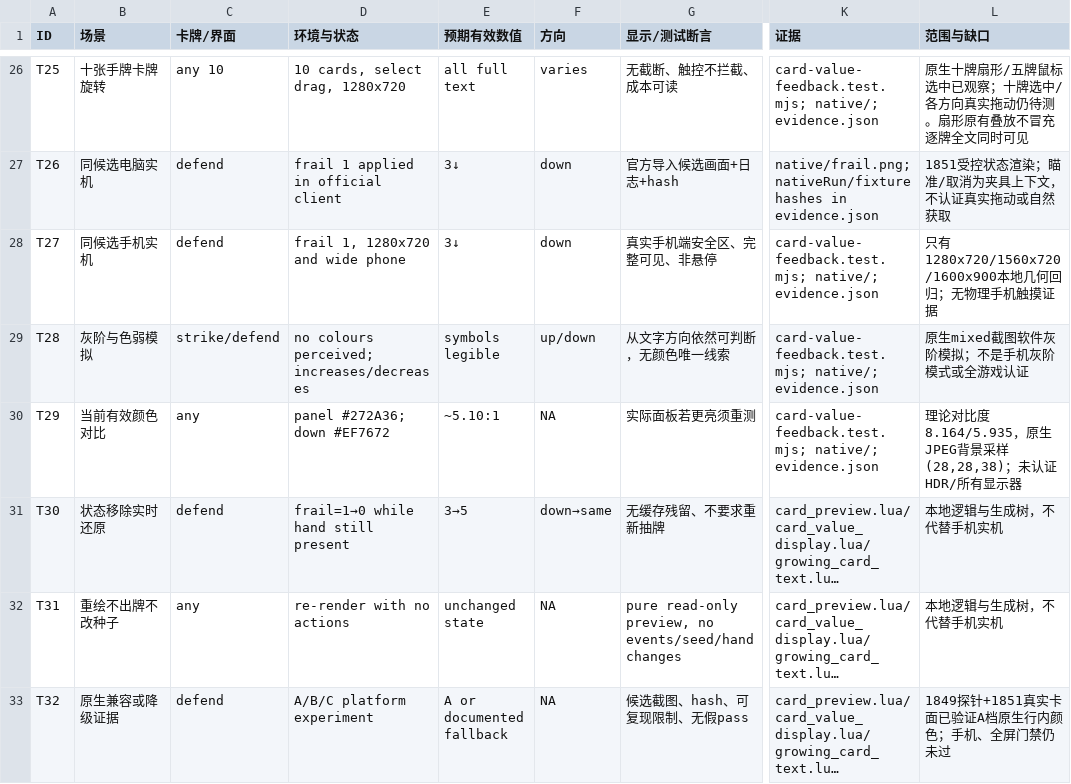
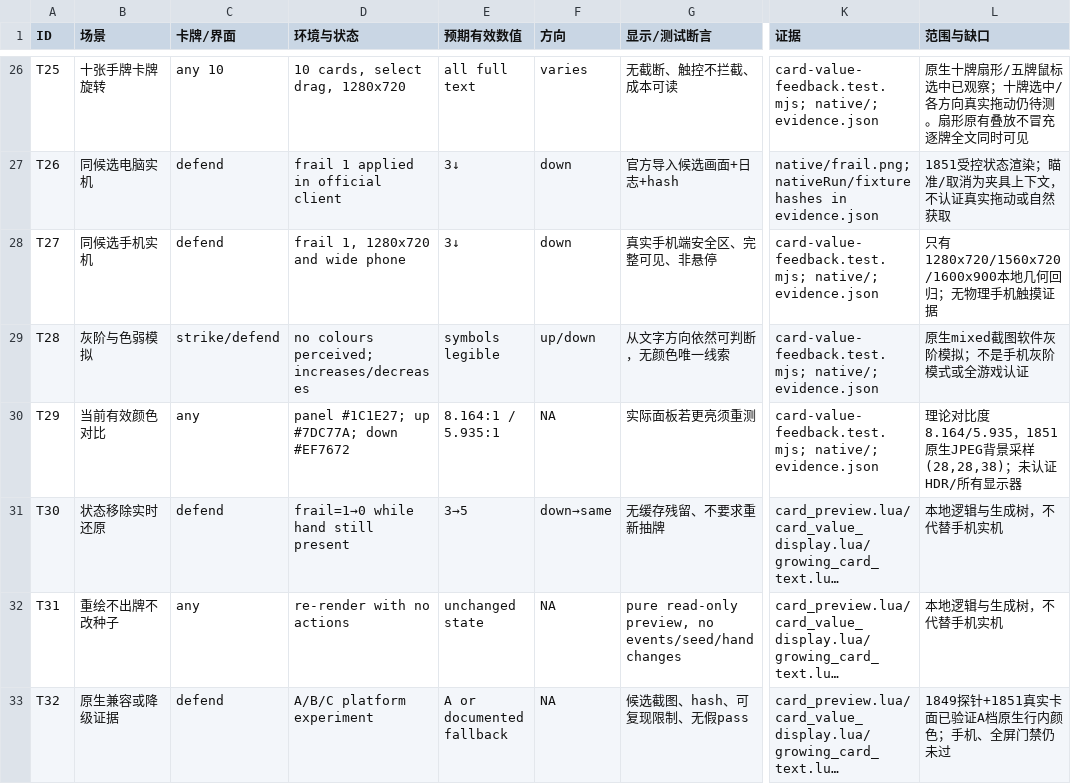
Before and after one commit to CHNISam/Slay-the-Abyss, a CSV file: docs/evidence/card-value-feedback/test-matrix.csv, drawn as a sheet; only a part is shown, gaps mark what is left out; long unchanged cells end in …; the diff names each change by its address in the sheet, - before the commit and + after, or states it on an @@ line.

Commit message:
docs(ui): verify card values against latest develop integration

```diff
--- a/docs/evidence/card-value-feedback/test-matrix.csv
+++ b/docs/evidence/card-value-feedback/test-matrix.csv
-D30 (环境与状态): panel #272A36; down #EF7672
+D30 (环境与状态): panel #1C1E27; up #7DC77A; down #EF7672
-E30 (预期有效数值): ~5.10:1
+E30 (预期有效数值): 8.164:1 / 5.935:1
-L30 (范围与缺口): …比度8.164/5.935，原生JPEG背…
+L30 (范围与缺口): …比度8.164/5.935，1851原生JPEG背…
```
Also changed, not shown: 12 other files.
